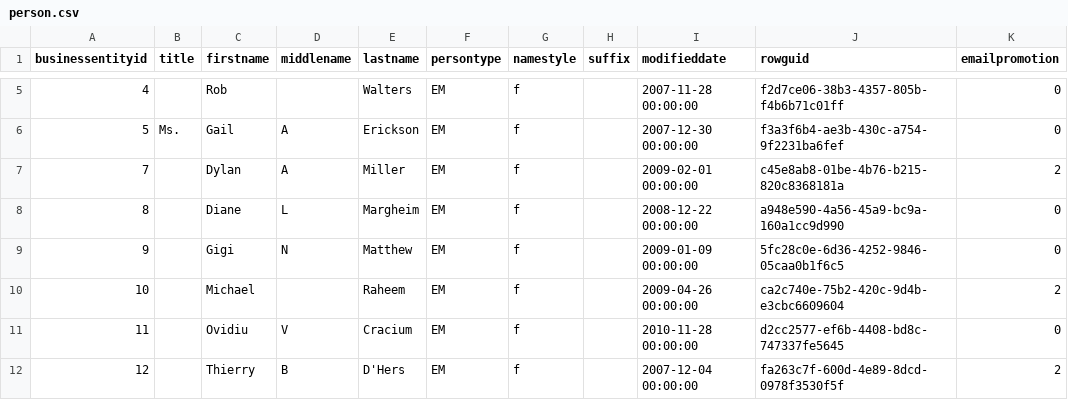
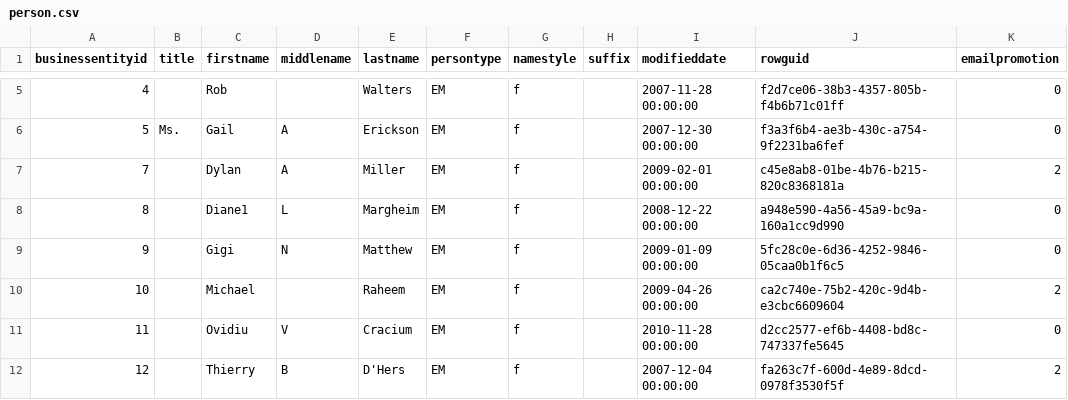
Before and after one commit to VarunM24/snowflake-adventureworks-star-schema, a CSV file: adventureworks_analytics/seeds/person/person.csv, drawn as a sheet; only a part is shown, gaps mark what is left out.

Commit message:
Update person

```diff
--- a/adventureworks_analytics/seeds/person/person.csv
+++ b/adventureworks_analytics/seeds/person/person.csv
@@ -7,3 +7,3 @@ businessentityid,title,firstname,middlename,lastname,persontype,namestyle,suffix
 7,,Dylan,A,Miller,EM,f,,2009-02-01 00:00:00,c45e8ab8-01be-4b76-b215-820c8368181a,2
-8,,Diane,L,Margheim,EM,f,,2008-12-22 00:00:00,a948e590-4a56-45a9-bc9a-160a1cc9d990,0
+8,,Diane1,L,Margheim,EM,f,,2008-12-22 00:00:00,a948e590-4a56-45a9-bc9a-160a1cc9d990,0
 9,,Gigi,N,Matthew,EM,f,,2009-01-09 00:00:00,5fc28c0e-6d36-4252-9846-05caa0b1f6c5,0
```
